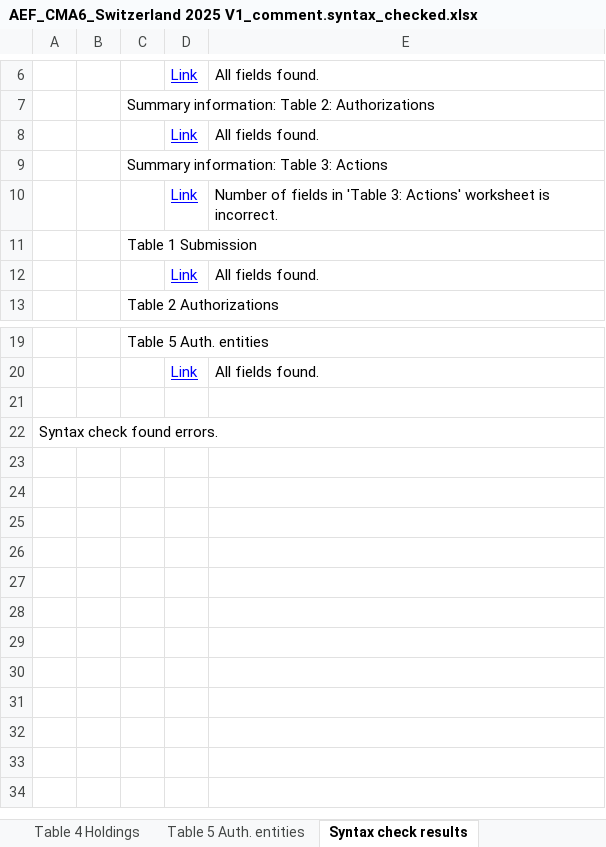
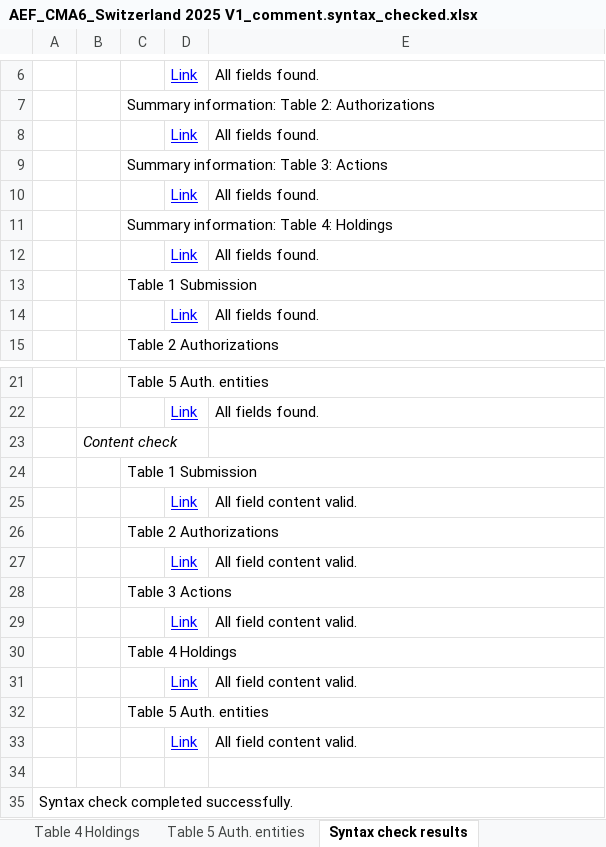
Before and after one commit to frankcnng/consistency, an Excel workbook: AEF_files/AEF_CMA6_Switzerland 2025 V1_comment.syntax_checked.xlsx, sheet Syntax check results, drawn as a sheet; only a part is shown, gaps mark what is left out; values as stored, in another font and other column widths than the file's, no borders; addresses are those after the commit; the diff names each change by its address in the sheet, - before the commit and + after, or states it on an @@ line.

```diff
--- a/AEF_files/AEF_CMA6_Switzerland 2025 V1_comment.syntax_checked.xlsx (sheet Syntax check results)
+++ b/AEF_files/AEF_CMA6_Switzerland 2025 V1_comment.syntax_checked.xlsx (sheet Syntax check results)
-E10: Number of fields in 'Table 3: Actions' worksheet is incorrect.
+E10: All fields found.
+row 11:  |  | Summary information: Table 4: Holdings
+row 12:  |  |  | Link | All fields found.
+row 23:  | Content check
+row 24:  |  | Table 1 Submission
+row 25:  |  |  | Link | All field content valid.
+row 26:  |  | Table 2 Authorizations
+row 27:  |  |  | Link | All field content valid.
+row 28:  |  | Table 3 Actions
+row 29:  |  |  | Link | All field content valid.
+row 30:  |  | Table 4 Holdings
+row 31:  |  |  | Link | All field content valid.
+row 32:  |  | Table 5 Auth. entities
+row 33:  |  |  | Link | All field content valid.
-A35: Syntax check found errors.
+A35: Syntax check completed successfully.
```
Also changed, not shown: sheet Summary information, sheet Table 2 Authorizations, sheet Table 3 Actions, AEF_files.synfixed/202504251541---Thailand AEF_2023_2024.synfixed.xlsx, AEF_files/AEF_CMA6_Switzerland 2025 V1_comment.xlsx, 3 other files.
